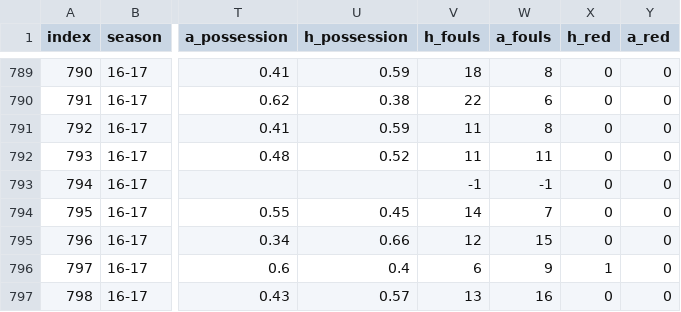
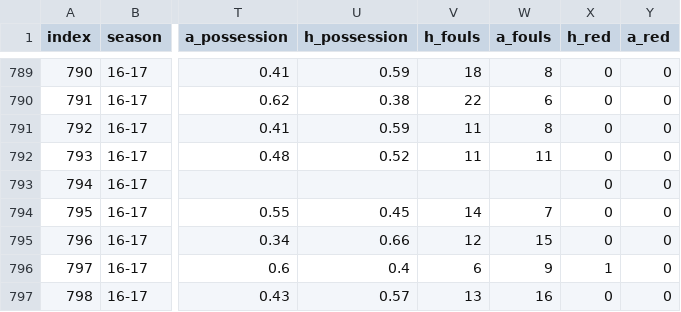
Before and after one commit to datrz/danish_football_league, a CSV file: data/data3.csv, drawn as a sheet; only a part is shown, gaps mark what is left out; the diff names each change by its address in the sheet, - before the commit and + after, or states it on an @@ line.

Commit message:
Add files via upload

```diff
--- a/data/data3.csv
+++ b/data/data3.csv
-V793 (h_fouls): -1
+V793 (h_fouls): (empty)
-W793 (a_fouls): -1
+W793 (a_fouls): (empty)
```
